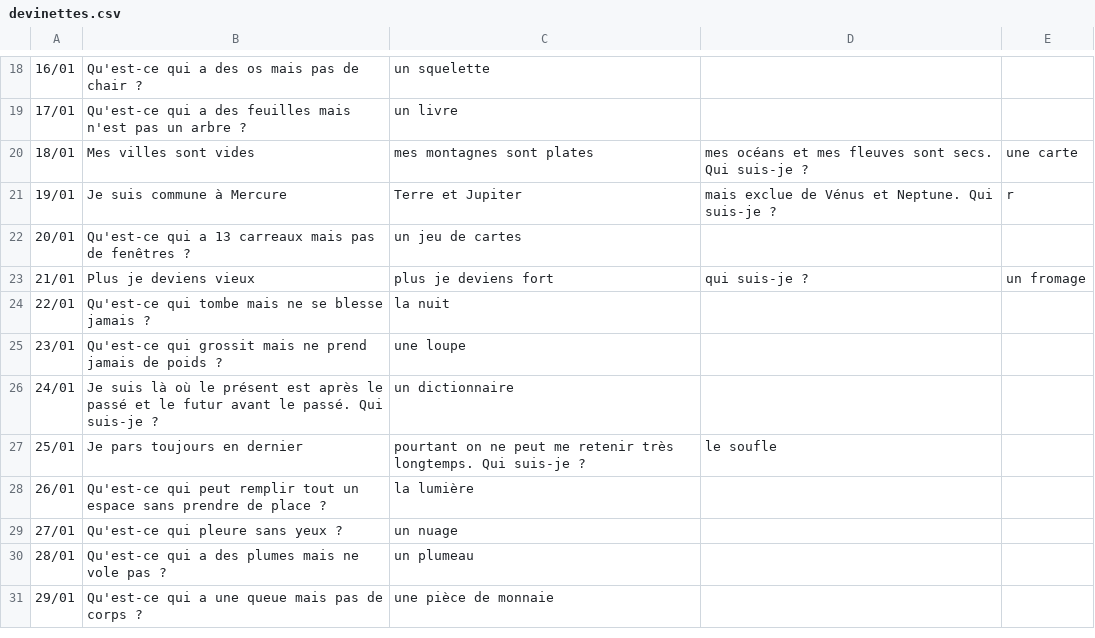
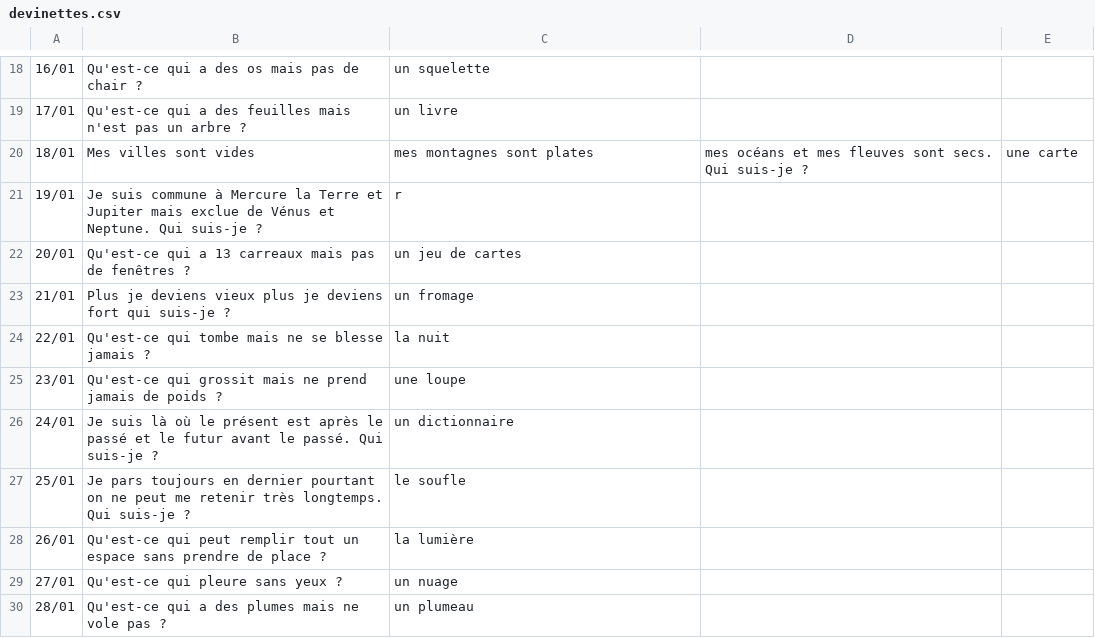
Before and after one commit to CreaSoley/maison, a CSV file: data/devinettes.csv, drawn as a sheet; only a part is shown, gaps mark what is left out; the shorter side is filled out with more unchanged rows; the diff names each change by its address in the sheet, - before the commit and + after, or states it on an @@ line.

Commit message:
Update devinettes.csv

```diff
--- a/data/devinettes.csv
+++ b/data/devinettes.csv
-B21: …à Mercure
+B21: …à Mercure la Terre et Jupiter mais exclue de Vénus et Neptune. Qui suis-je ?
-C21: Terre et Jupiter
+C21: r
-D21: mais exclue de Vénus et Neptune. Qui suis-je ?
+D21: (empty)
-E21: r
+E21: (empty)
-B23: Plus je deviens vieux
+B23: Plus je deviens vieux plus je deviens fort qui suis-je ?
-C23: plus je deviens fort
+C23: un fromage
-D23: qui suis-je ?
+D23: (empty)
-E23: un fromage
+E23: (empty)
-B27: …en dernier
+B27: …en dernier pourtant on ne peut me retenir très longtemps. Qui suis-je ?
-C27: pourtant on ne peut me retenir très longtemps. Qui suis-je ?
+C27: le soufle
-D27: le soufle
+D27: (empty)
```
